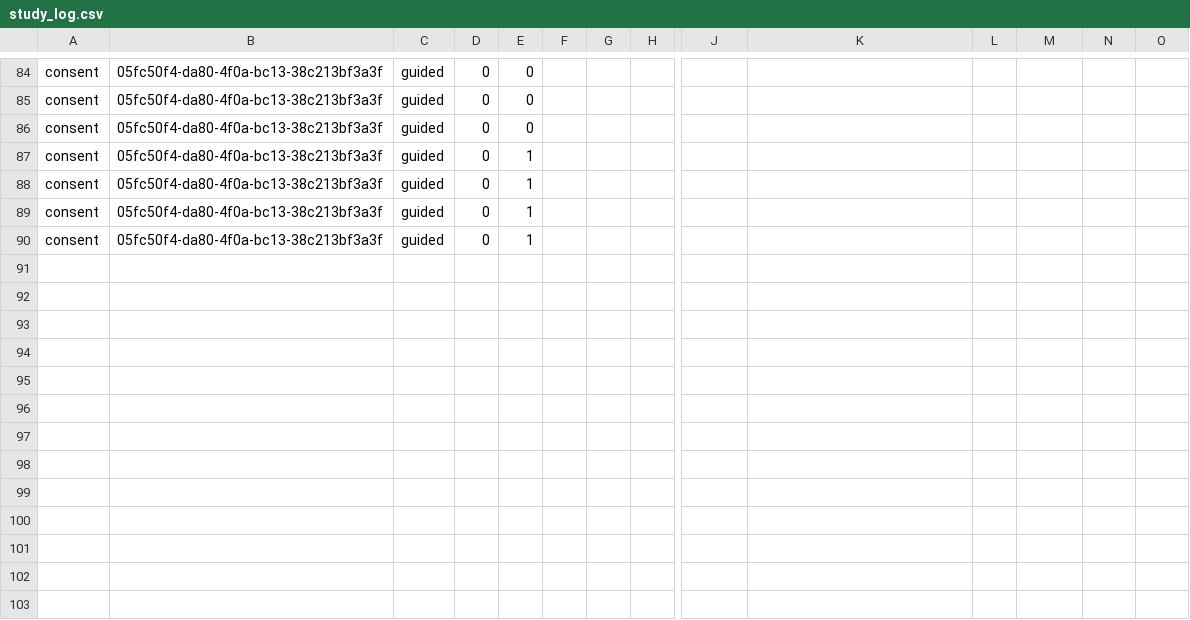
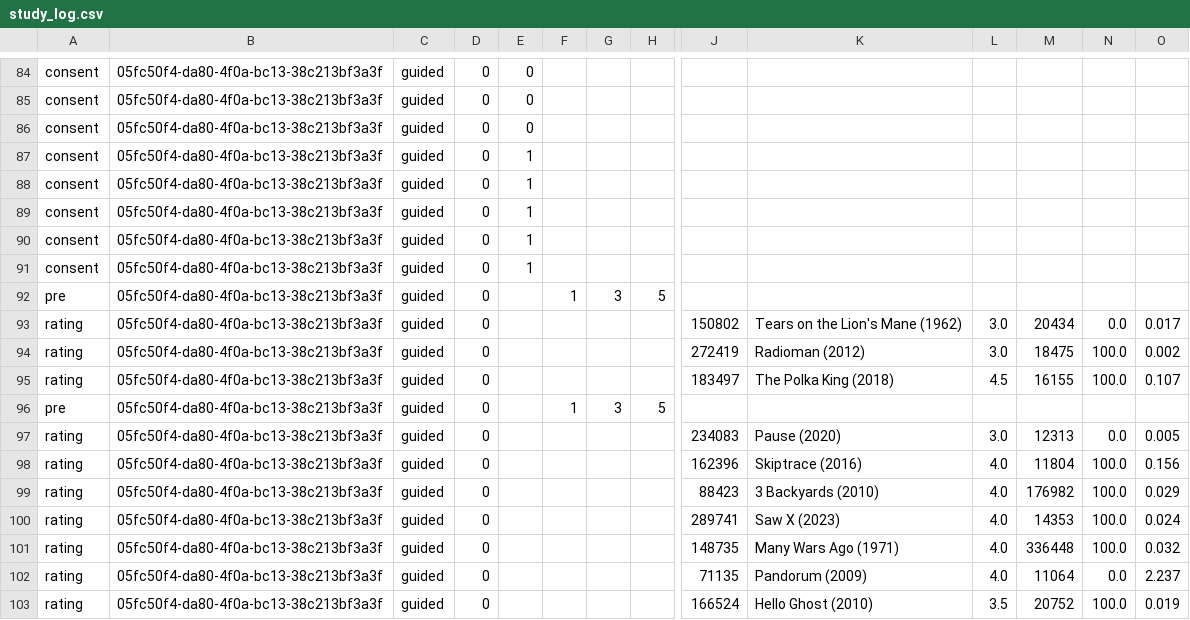
Before and after one commit to sonakshig2720/HCAI-Project, a CSV file: project4/data/study_log.csv, drawn as a sheet; only a part is shown, gaps mark what is left out; rows hold the shown columns only; the diff names each change by its address in the sheet, - before the commit and + after, or states it on an @@ line.

```diff
--- a/project4/data/study_log.csv
+++ b/project4/data/study_log.csv
+row 91: consent | 05fc50f4-da80-4f0a-bc13-38c213bf3a3f | guided | 0 | 1
+row 92: pre | 05fc50f4-da80-4f0a-bc13-38c213bf3a3f | guided | 0 |  | 1 | 3 | 5
+row 93: rating | 05fc50f4-da80-4f0a-bc13-38c213bf3a3f | guided | 0 |  |  |  |  | 150802 | Tears on the Lion's Mane (1962) | 3.0 | 20434 | 0.0 | 0.017
+row 94: rating | 05fc50f4-da80-4f0a-bc13-38c213bf3a3f | guided | 0 |  |  |  |  | 272419 | Radioman (2012) | 3.0 | 18475 | 100.0 | 0.002
+row 95: rating | 05fc50f4-da80-4f0a-bc13-38c213bf3a3f | guided | 0 |  |  |  |  | 183497 | The Polka King (2018) | 4.5 | 16155 | 100.0 | 0.107
+row 96: pre | 05fc50f4-da80-4f0a-bc13-38c213bf3a3f | guided | 0 |  | 1 | 3 | 5
+row 97: rating | 05fc50f4-da80-4f0a-bc13-38c213bf3a3f | guided | 0 |  |  |  |  | 234083 | Pause (2020) | 3.0 | 12313 | 0.0 | 0.005
+row 98: rating | 05fc50f4-da80-4f0a-bc13-38c213bf3a3f | guided | 0 |  |  |  |  | 162396 | Skiptrace (2016) | 4.0 | 11804 | 100.0 | 0.156
+row 99: rating | 05fc50f4-da80-4f0a-bc13-38c213bf3a3f | guided | 0 |  |  |  |  | 88423 | 3 Backyards (2010) | 4.0 | 176982 | 100.0 | 0.029
+row 100: rating | 05fc50f4-da80-4f0a-bc13-38c213bf3a3f | guided | 0 |  |  |  |  | 289741 | Saw X (2023) | 4.0 | 14353 | 100.0 | 0.024
+row 101: rating | 05fc50f4-da80-4f0a-bc13-38c213bf3a3f | guided | 0 |  |  |  |  | 148735 | Many Wars Ago (1971) | 4.0 | 336448 | 100.0 | 0.032
+row 102: rating | 05fc50f4-da80-4f0a-bc13-38c213bf3a3f | guided | 0 |  |  |  |  | 71135 | Pandorum (2009) | 4.0 | 11064 | 0.0 | 2.237
+row 103: rating | 05fc50f4-da80-4f0a-bc13-38c213bf3a3f | guided | 0 |  |  |  |  | 166524 | Hello Ghost (2010) | 3.5 | 20752 | 100.0 | 0.019
```
Also changed, not shown: 6 other files.
